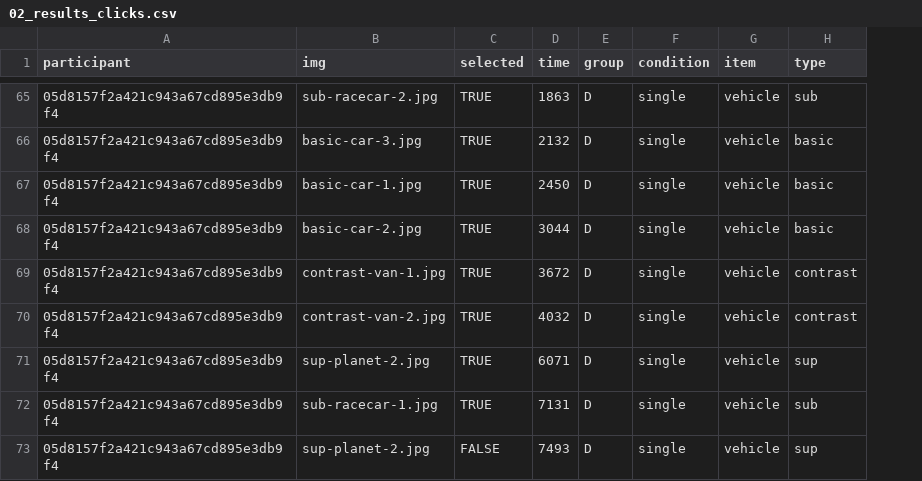
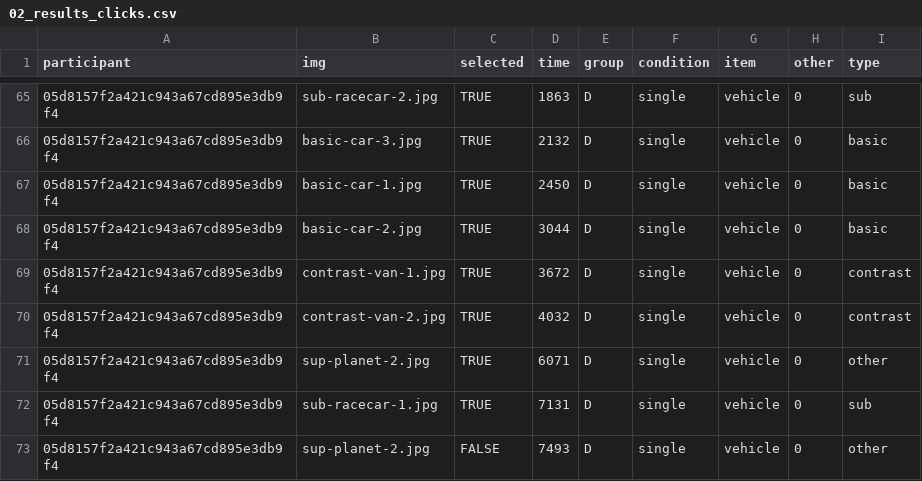
Before and after one commit to yjunechoe/learning-specific-word-meanings, a CSV file: R scripts/02_results_clicks.csv, drawn as a sheet; only a part is shown, gaps mark what is left out; addresses are those after the commit; the diff covers the shown part only; the diff names each change by its address in the sheet, - before the commit and + after, or states it on an @@ line.

Commit message:
add other category when encoding selections; click viz draft resolves #22

```diff
--- a/R scripts/02_results_clicks.csv
+++ b/R scripts/02_results_clicks.csv
+column H (other), rows 65-73: all 0
-I71 (type): sup
+I71 (type): other
-I73 (type): sup
+I73 (type): other
```
Also changed, not shown: 17 edited cells elsewhere in this file, 4 other files.
